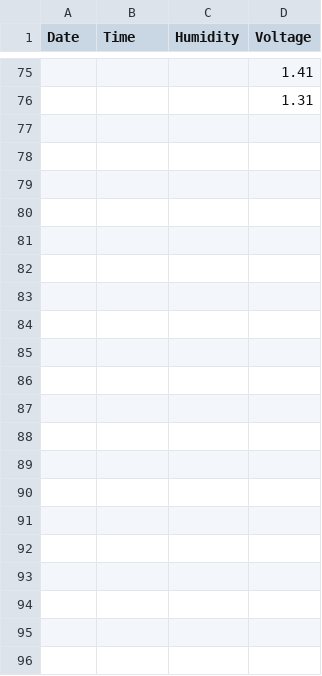
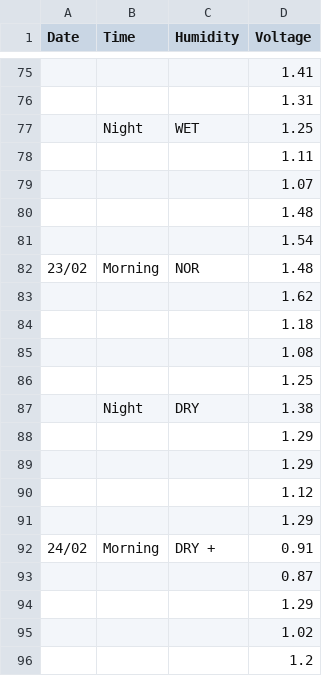
Before and after one commit to nigomezcr/IPT-Col-2021, a CSV file: 07-Plant-Generated-Electricity/Data/Living-Soil/18.csv, drawn as a sheet; only a part is shown, gaps mark what is left out.

```diff
--- a/07-Plant-Generated-Electricity/Data/Living-Soil/18.csv
+++ b/07-Plant-Generated-Electricity/Data/Living-Soil/18.csv
@@ -76 +76,21 @@ Date,Time,Humidity,Voltage
 ,,,1.31
+,Night,WET,1.25
+,,,1.11
+,,,1.07
+,,,1.48
+,,,1.54
+23/02,Morning,NOR,1.48
+,,,1.62
+,,,1.18
+,,,1.08
+,,,1.25
+,Night,DRY,1.38
+,,,1.29
+,,,1.29
+,,,1.12
+,,,1.29
+24/02,Morning,DRY +,0.91
+,,,0.87
+,,,1.29
+,,,1.02
+,,,1.2
```
Also changed, not shown: 07-Plant-Generated-Electricity/Data/Dead-Soil/12.csv, 07-Plant-Generated-Electricity/Data/Dead-Soil/14.csv, 15 other files.
